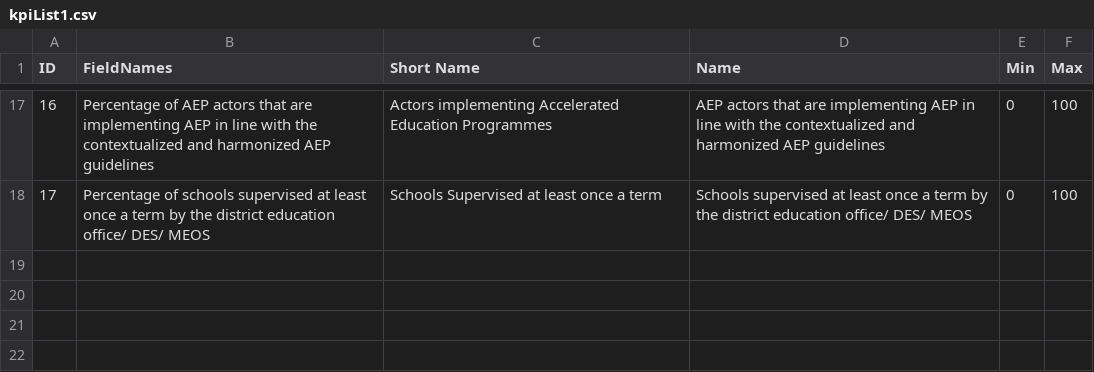
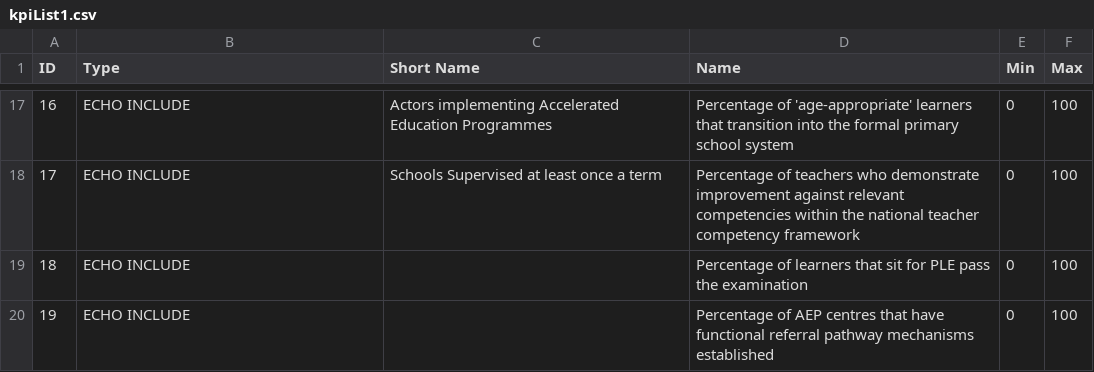
Before and after one commit to Geo-Gecko/save_the_children, a CSV file: primary_school_portal/pages/product2/docs/csv-data/kpiList1.csv, drawn as a sheet; only a part is shown, gaps mark what is left out; the diff covers the shown part only.

```diff
--- a/primary_school_portal/pages/product2/docs/csv-data/kpiList1.csv
+++ b/primary_school_portal/pages/product2/docs/csv-data/kpiList1.csv
@@ -1 +1 @@
-ID,FieldNames,Short Name,Name,Min,Max
+ID,Type,Short Name,Name,Min,Max
@@ -17,2 +17,4 @@ ID,FieldNames,Short Name,Name,Min,Max
-16,Percentage of AEP actors that are implementing AEP in line with the contextualized and harmonized AEP guidelines,Actors implementing Accelerated Education Programmes,AEP actors that are implementing AEP in line with the contextualized and harmonized AEP guidelines,0,100
-17,Percentage of schools supervised at least once a term by the district education office/ DES/ MEOS,Schools Supervised at least once a term,Schools supervised at least once a term by the district education office/ DES/ MEOS,0,100
+16,ECHO INCLUDE,Actors implementing Accelerated Education Programmes,Percentage of 'age-appropriate' learners that transition into the formal primary school system,0,100
+17,ECHO INCLUDE,Schools Supervised at least once a term,Percentage of teachers who demonstrate improvement against relevant competencies within the national teacher competency framework,0,100
+18,ECHO INCLUDE,,Percentage of learners that sit for PLE pass the examination,0,100
+19,ECHO INCLUDE,,Percentage of AEP centres that have functional referral pathway mechanisms established,0,100
```
Also changed, not shown: 13 added rows, 13 removed rows and 5 edited cells elsewhere in this file, primary_school_portal/pages/product2/docs/csv-data/kpi_data.csv, 17 other files.
